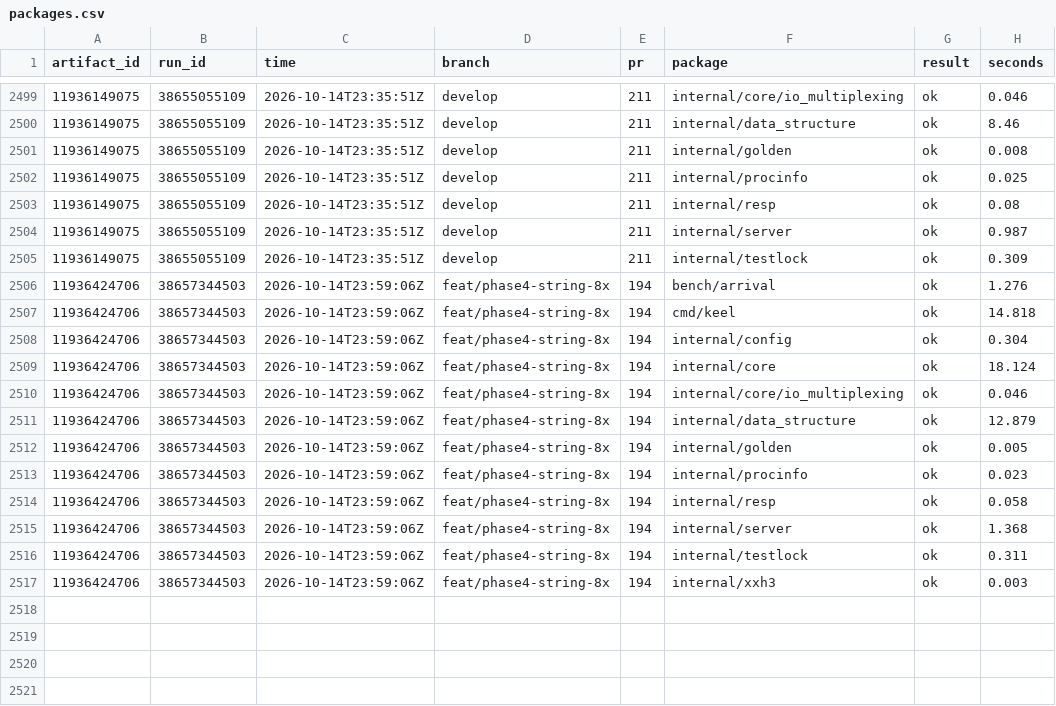
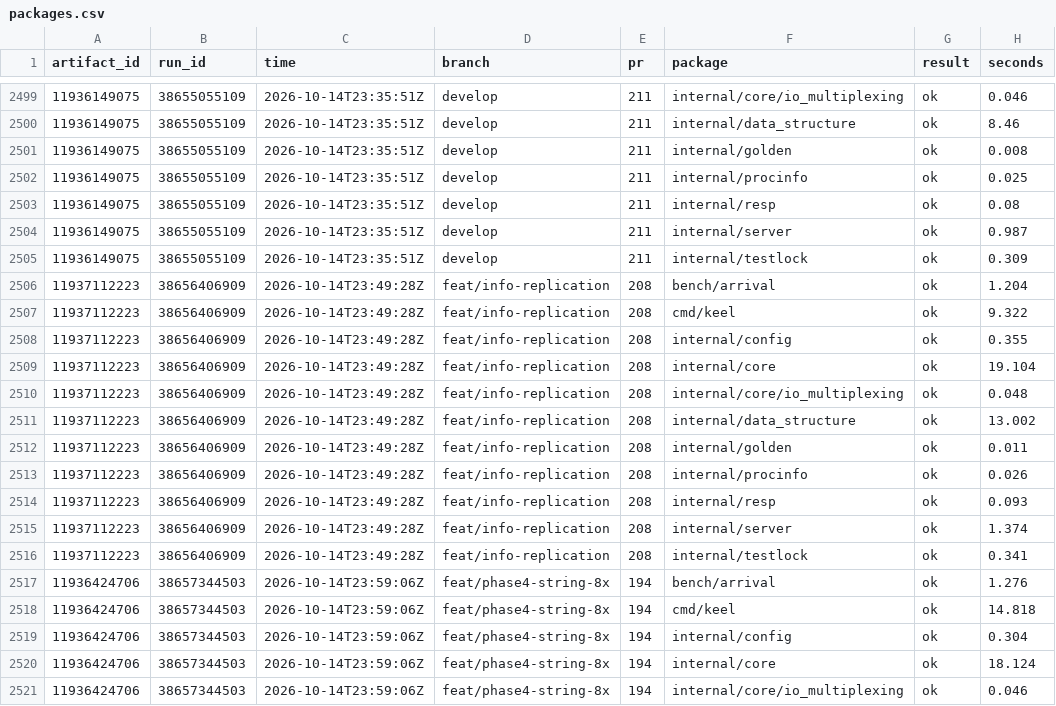
Before and after one commit to brandopakel/keel, a CSV file: ci/packages.csv, drawn as a sheet; only a part is shown, gaps mark what is left out; the shorter side is filled out with more unchanged rows.

```diff
--- a/ci/packages.csv
+++ b/ci/packages.csv
@@ -2505,2 +2505,13 @@ artifact_id,run_id,time,branch,pr,package,result,seconds
 11936149075,38655055109,2026-10-14T23:35:51Z,develop,211,internal/testlock,ok,0.309
+11937112223,38656406909,2026-10-14T23:49:28Z,feat/info-replication,208,bench/arrival,ok,1.204
+11937112223,38656406909,2026-10-14T23:49:28Z,feat/info-replication,208,cmd/keel,ok,9.322
+11937112223,38656406909,2026-10-14T23:49:28Z,feat/info-replication,208,internal/config,ok,0.355
+11937112223,38656406909,2026-10-14T23:49:28Z,feat/info-replication,208,internal/core,ok,19.104
+11937112223,38656406909,2026-10-14T23:49:28Z,feat/info-replication,208,internal/core/io_multiplexing,ok,0.048
+11937112223,38656406909,2026-10-14T23:49:28Z,feat/info-replication,208,internal/data_structure,ok,13.002
+11937112223,38656406909,2026-10-14T23:49:28Z,feat/info-replication,208,internal/golden,ok,0.011
+11937112223,38656406909,2026-10-14T23:49:28Z,feat/info-replication,208,internal/procinfo,ok,0.026
+11937112223,38656406909,2026-10-14T23:49:28Z,feat/info-replication,208,internal/resp,ok,0.093
+11937112223,38656406909,2026-10-14T23:49:28Z,feat/info-replication,208,internal/server,ok,1.374
+11937112223,38656406909,2026-10-14T23:49:28Z,feat/info-replication,208,internal/testlock,ok,0.341
 11936424706,38657344503,2026-10-14T23:59:06Z,feat/phase4-string-8x,194,bench/arrival,ok,1.276
```
Also changed, not shown: ci/runs.csv, ci/tests.csv, 2 other files.
